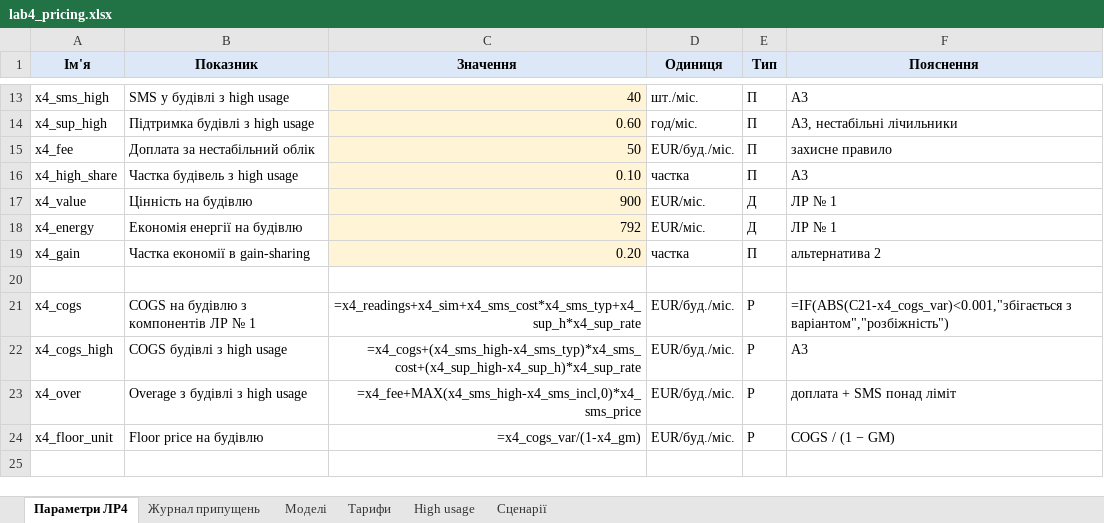
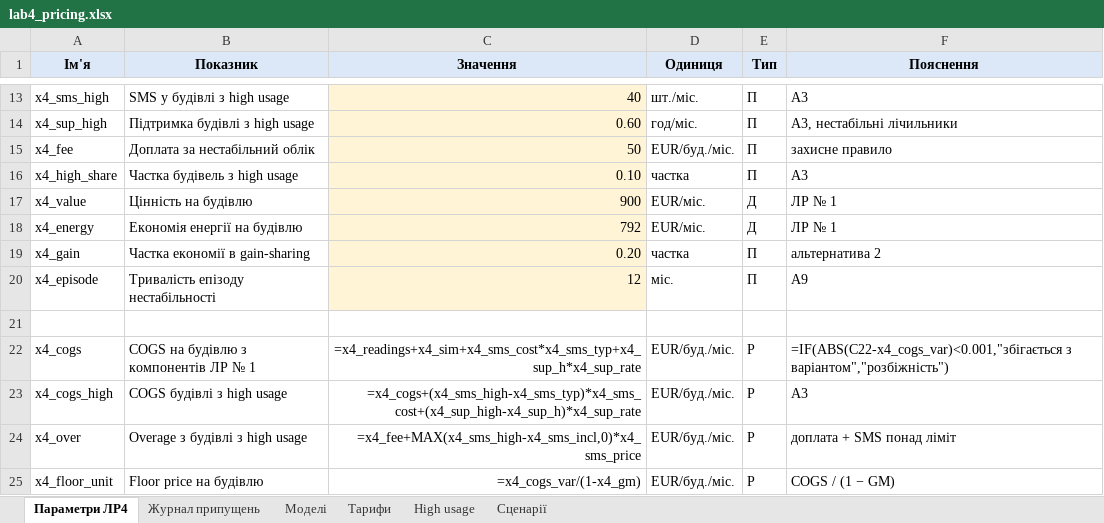
Before and after one commit to constantinemakoid/kai-software-economics, an Excel workbook: lab4/out/lab4_pricing.xlsx, sheet Параметри ЛР4, drawn as a sheet; only a part is shown, gaps mark what is left out; values as stored, in another font and other column widths than the file's, no borders; formulas without a stored value are shown as written; addresses are those after the commit; the diff names each change by its address in the sheet, - before the commit and + after, or states it on an @@ line.

```diff
--- a/lab4/out/lab4_pricing.xlsx (sheet Параметри ЛР4)
+++ b/lab4/out/lab4_pricing.xlsx (sheet Параметри ЛР4)
+row 20: x4_episode | Тривалість епізоду нестабільності | 12 | міс. | П | A9
-F22 (Пояснення): =IF(ABS(C21-x4_cogs_var)<0.001,"збігається з варіантом","розбіжність")
+F22 (Пояснення): =IF(ABS(C22-x4_cogs_var)<0.001,"збігається з варіантом","розбіжність")
```
Also changed, not shown: sheet High usage, sheet Тарифи, sheet Журнал припущень, lab4/out/lab4_recalculated.xlsx, 8 other files.
